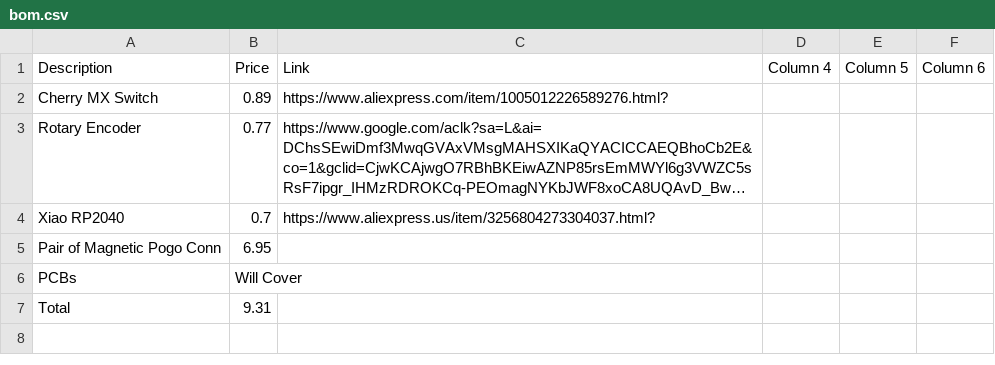
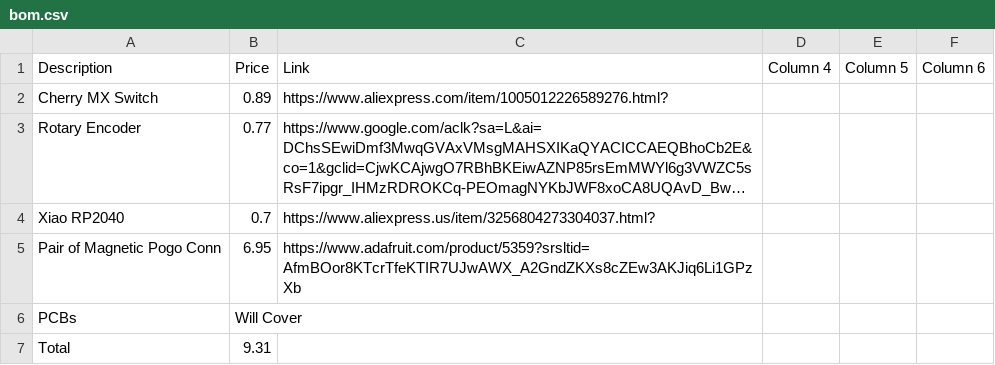
Before and after one commit to shreeyuvan2020/Onekey, a CSV file: bom.csv, drawn as a sheet; long unchanged cells end in …; the diff names each change by its address in the sheet, - before the commit and + after, or states it on an @@ line.

Commit message:
add link

```diff
--- a/bom.csv
+++ b/bom.csv
-C5 (Link): (empty)
+C5 (Link): https://www.adafruit.com/product/5359?srsltid=AfmBOor8KTcrTfeKTIR7UJwAWX_A2GndZKXs8cZEw3AKJiq6Li1GPzXb
```
